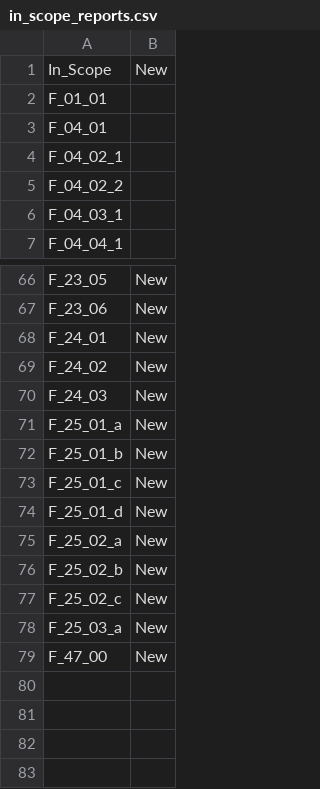
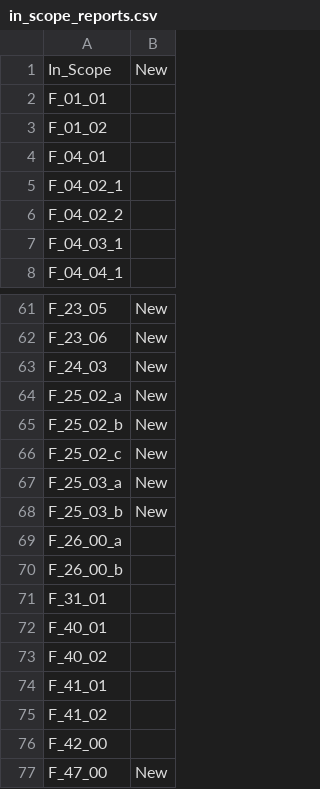
Before and after one commit to eclipse-efbt/efbt, a CSV file: openregspecs/python/resources/in_scope_reports.csv, drawn as a sheet; only a part is shown, gaps mark what is left out; the diff covers the shown part only.

Commit message:
Add executable code for part of Finrep #981
https://github.com/eclipse/efbt/issues/981

```diff
--- a/openregspecs/python/resources/in_scope_reports.csv
+++ b/openregspecs/python/resources/in_scope_reports.csv
@@ -2,2 +2,3 @@
 F_01_01,
+F_01_02,
 F_04_01,
@@ -67,9 +62,3 @@ F_23_05,New
 F_23_06,New
-F_24_01,New
-F_24_02,New
 F_24_03,New
-F_25_01_a,New
-F_25_01_b,New
-F_25_01_c,New
-F_25_01_d,New
 F_25_02_a,New
@@ -78 +67,10 @@ F_25_02_c,New
 F_25_03_a,New
+F_25_03_b,New
+F_26_00_a,
+F_26_00_b,
+F_31_01,
+F_40_01,
+F_40_02,
+F_41_01,
+F_41_02,
+F_42_00,
```
Also changed, not shown: 7 added rows, 7 removed rows, 10 moved rows and 6 edited cells elsewhere in this file.
